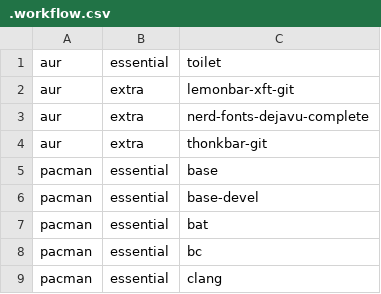
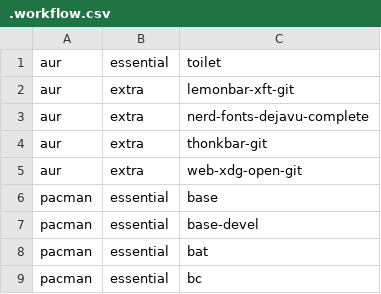
Before and after one commit to JoseFilipeFerreira/toolbelt, a CSV file: .workflow.csv, drawn as a sheet; only a part is shown; the shorter side is filled out with more unchanged rows.

Commit message:
[wxo][newsboat][install] add web-xdg-open

```diff
--- a/.workflow.csv
+++ b/.workflow.csv
@@ -4,2 +4,3 @@ aur,extra,nerd-fonts-dejavu-complete
 aur,extra,thonkbar-git
+aur,extra,web-xdg-open-git
 pacman,essential,base
```
Also changed, not shown: 3 other files.
